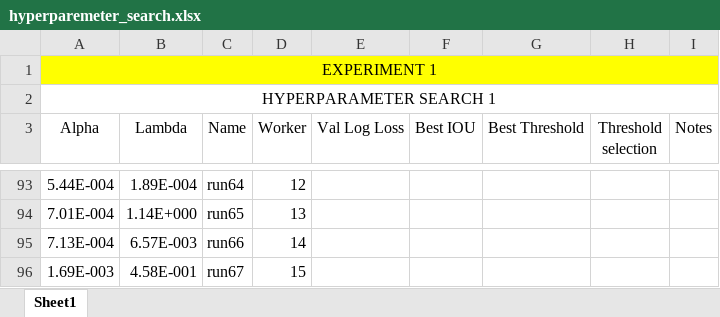
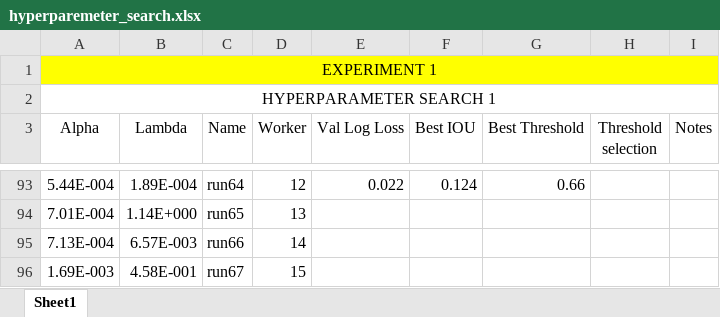
Before and after one commit to ecobost/cnn4brca, an Excel workbook: experiments/hyperparameters/hyperparemeter_search.xlsx, sheet Sheet1, drawn as a sheet; only a part is shown, gaps mark what is left out; values as stored, in another font and other column widths than the file's, no borders; the diff covers the shown part only; the diff names each change by its address in the sheet, - before the commit and + after, or states it on an @@ line.

```diff
--- a/experiments/hyperparameters/hyperparemeter_search.xlsx (sheet Sheet1)
+++ b/experiments/hyperparameters/hyperparemeter_search.xlsx (sheet Sheet1)
-E93 (Val Log Loss): (empty)
+E93 (Val Log Loss): 0.022
-F93 (Best IOU): (empty)
+F93 (Best IOU): 0.124
-G93 (Best Threshold): (empty)
+G93 (Best Threshold): 0.66
```
Also changed, not shown: 35 edited cells elsewhere in this sheet.
